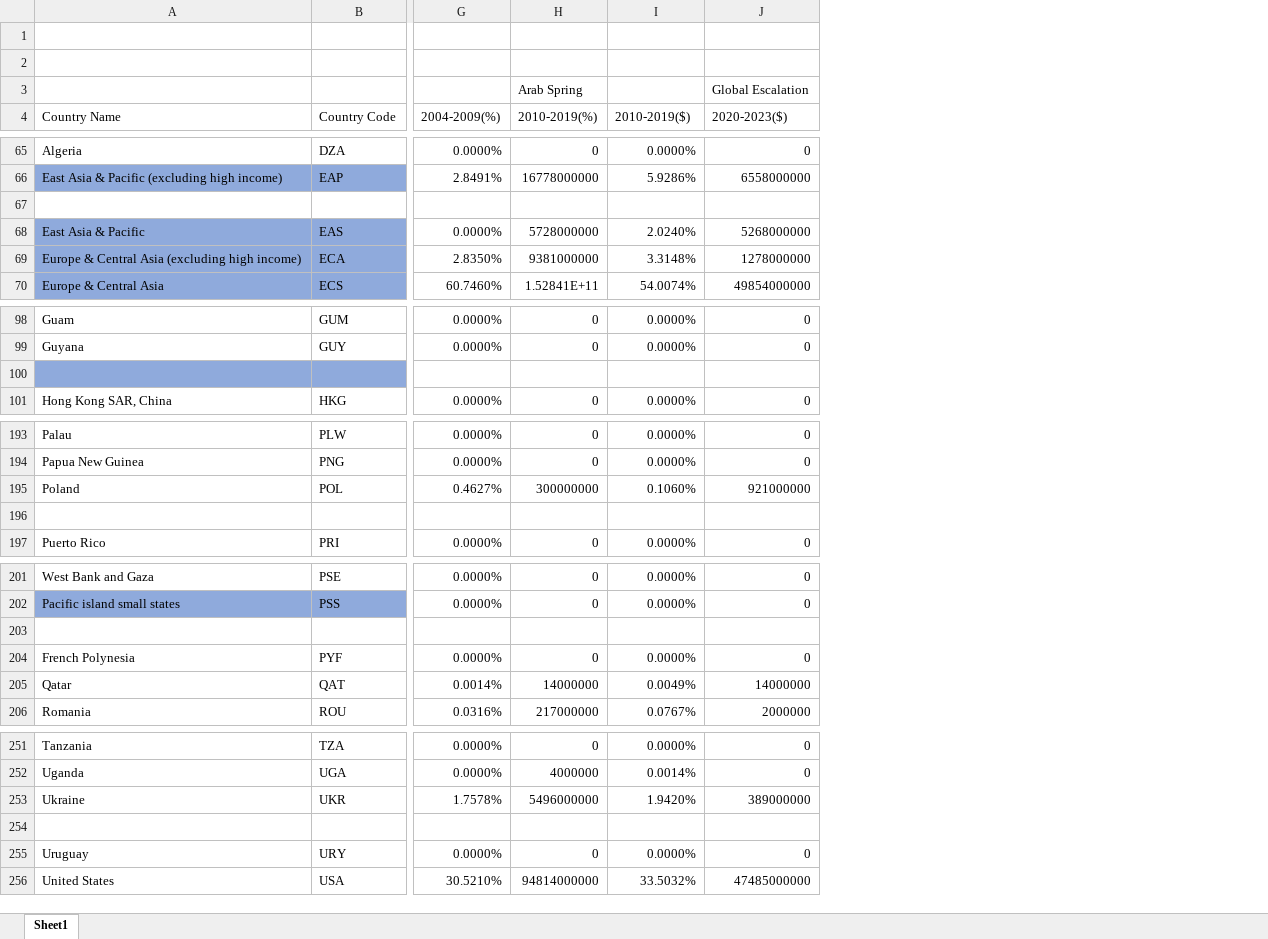
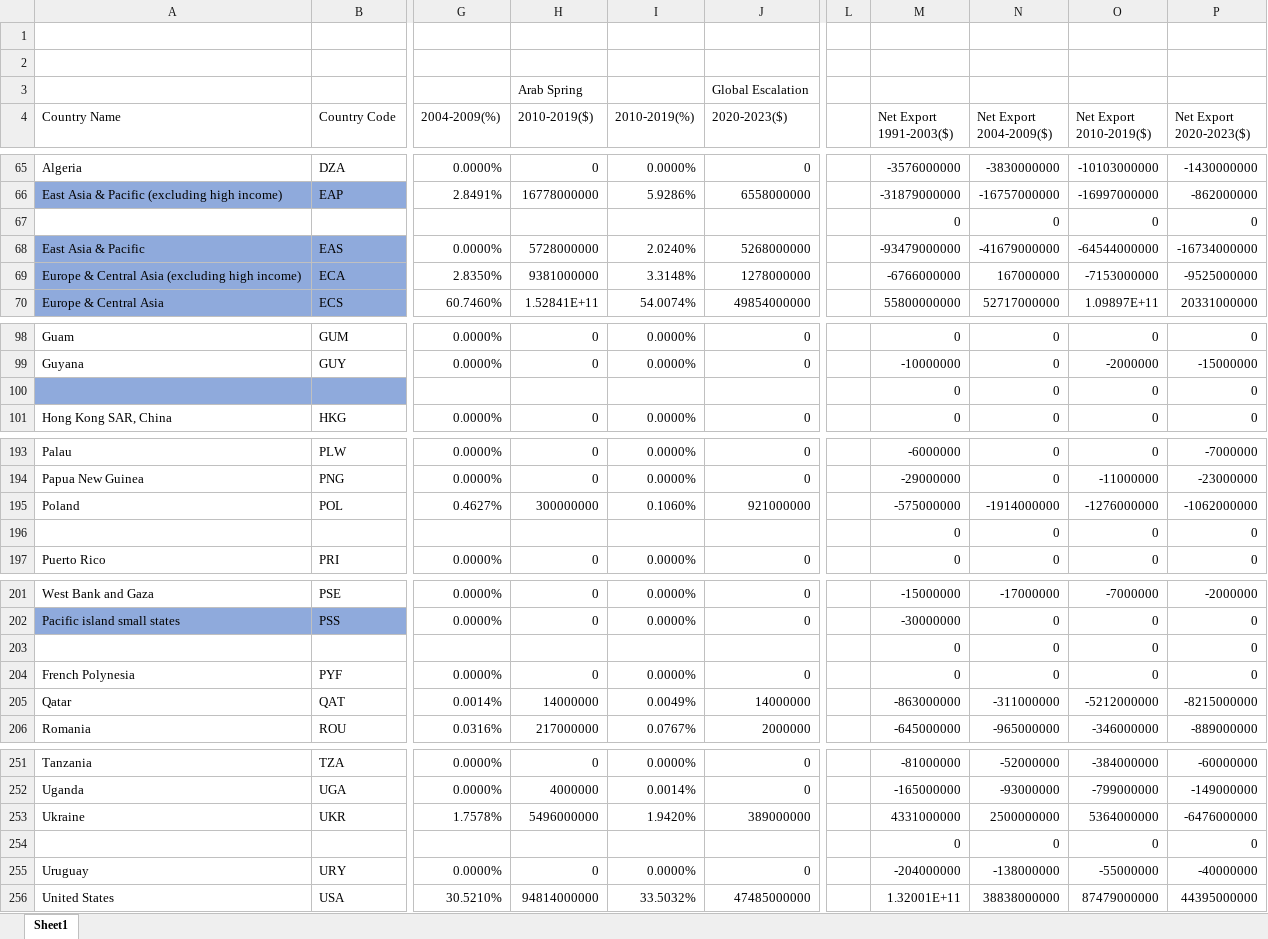
Before and after one commit to artem-ai-blip/Sci-Py-Final-Saga, an Excel workbook: arms-import-export-91-23.xlsx, sheet Sheet1, drawn as a sheet; only a part is shown, gaps mark what is left out; values as stored, in another font and other column widths than the file's, no borders; rows hold the shown columns only; the diff covers the shown part only; the diff names each change by its address in the sheet, - before the commit and + after, or states it on an @@ line.

Commit message:
next export update

```diff
--- a/arms-import-export-91-23.xlsx (sheet Sheet1)
+++ b/arms-import-export-91-23.xlsx (sheet Sheet1)
+column L, empty
+column M (Net Export 1991-2003($)), rows 65-70: -3576000000 | -31879000000 | 0 | -93479000000 | -6766000000 | 55800000000; rows 98-101: 0 | -10000000 | 0 | 0; rows 193-197: -6000000 | -29000000 | -575000000 | 0 | 0; rows 201-206: -15000000 | -30000000 | 0 | 0 | -863000000 | -645000000; rows 251-256: -81000000 | -165000000 | 4331000000 | 0 | -204000000 | 1.32001E+11
+column N (Net Export 2004-2009($)), rows 65-70: -3830000000 | -16757000000 | 0 | -41679000000 | 167000000 | 52717000000; rows 98-101: all 0; rows 193-197: 0 | 0 | -1914000000 | 0 | 0; rows 201-206: -17000000 | 0 | 0 | 0 | -311000000 | -965000000; rows 251-256: -52000000 | -93000000 | 2500000000 | 0 | -138000000 | 38838000000
+column O (Net Export 2010-2019($)), rows 65-70: -10103000000 | -16997000000 | 0 | -64544000000 | -7153000000 | 1.09897E+11; rows 98-101: 0 | -2000000 | 0 | 0; rows 193-197: 0 | -11000000 | -1276000000 | 0 | 0; rows 201-206: -7000000 | 0 | 0 | 0 | -5212000000 | -346000000; rows 251-256: -384000000 | -799000000 | 5364000000 | 0 | -55000000 | 87479000000
+column P (Net Export 2020-2023($)), rows 65-70: -1430000000 | -862000000 | 0 | -16734000000 | -9525000000 | 20331000000; rows 98-101: 0 | -15000000 | 0 | 0; rows 193-197: -7000000 | -23000000 | -1062000000 | 0 | 0; rows 201-206: -2000000 | 0 | 0 | 0 | -8215000000 | -889000000; rows 251-256: -60000000 | -149000000 | -6476000000 | 0 | -40000000 | 44395000000
-H4: 2010-2019(%)
+H4: 2010-2019($)
-I4: 2010-2019($)
+I4: 2010-2019(%)
-row 67: (empty)
+row 67:  |  |  |  |  |  |  | 0 | 0 | 0 | 0
-row 100: (empty)
+row 100:  |  |  |  |  |  |  | 0 | 0 | 0 | 0
-row 196: (empty)
+row 196:  |  |  |  |  |  |  | 0 | 0 | 0 | 0
-row 203: (empty)
+row 203:  |  |  |  |  |  |  | 0 | 0 | 0 | 0
-row 254: (empty)
+row 254:  |  |  |  |  |  |  | 0 | 0 | 0 | 0
```
Also changed, not shown: 32 edited cells elsewhere in this sheet, 1 other file.
